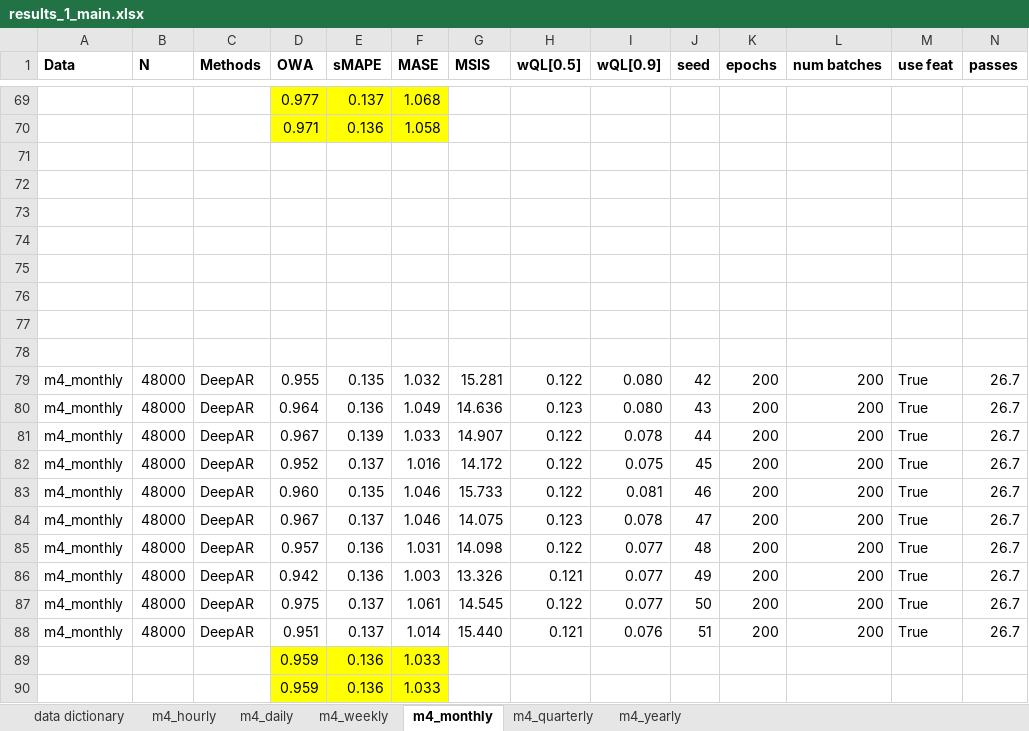
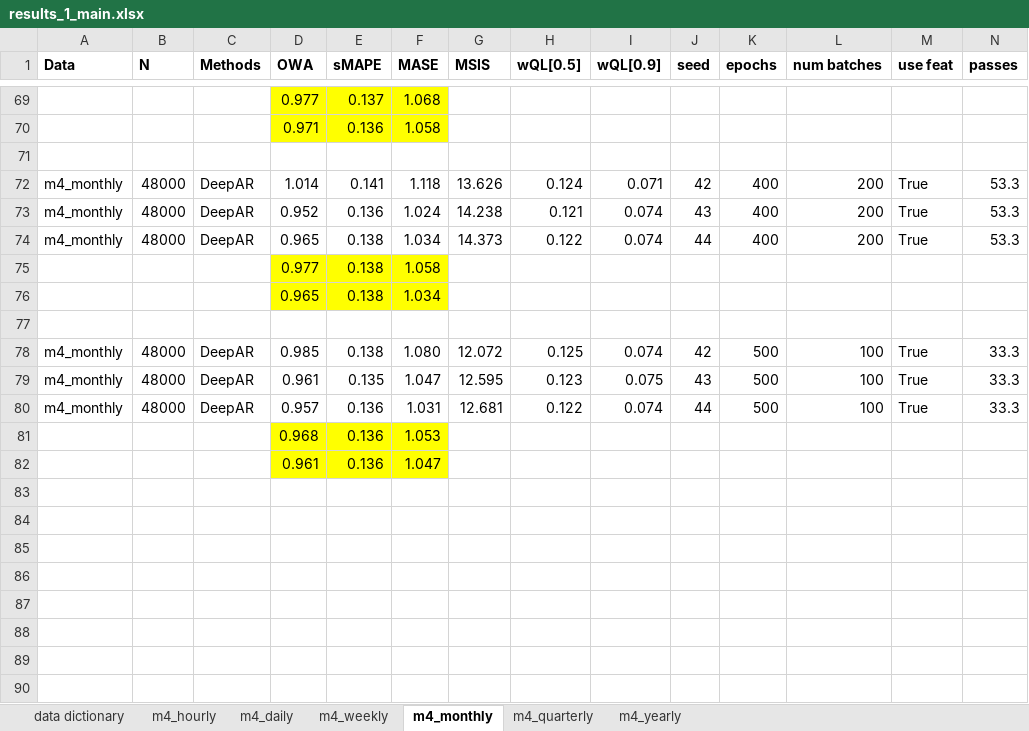
Before and after one commit to tm1611/RNN-for-Time-Series, an Excel workbook: results/results_1_main.xlsx, sheet m4_monthly, drawn as a sheet; only a part is shown, gaps mark what is left out; the shorter side is filled out with more unchanged rows; values as stored, in another font and other column widths than the file's, no borders; rows hold the shown columns only; the diff covers the shown part only; the diff names each change by its address in the sheet, - before the commit and + after, or states it on an @@ line.

```diff
--- a/results/results_1_main.xlsx (sheet m4_monthly)
+++ b/results/results_1_main.xlsx (sheet m4_monthly)
+row 72: m4_monthly | 48000 | DeepAR | 1.014 | 0.141 | 1.118 | 13.626 | 0.124 | 0.071 | 42 | 400 | 200 | True | 53.3
+row 73: m4_monthly | 48000 | DeepAR | 0.952 | 0.136 | 1.024 | 14.238 | 0.121 | 0.074 | 43 | 400 | 200 | True | 53.3
+row 74: m4_monthly | 48000 | DeepAR | 0.965 | 0.138 | 1.034 | 14.373 | 0.122 | 0.074 | 44 | 400 | 200 | True | 53.3
+row 75:  |  |  | 0.977 | 0.138 | 1.058
+row 76:  |  |  | 0.965 | 0.138 | 1.034
+row 77: (empty)
+row 78: m4_monthly | 48000 | DeepAR | 0.985 | 0.138 | 1.080 | 12.072 | 0.125 | 0.074 | 42 | 500 | 100 | True | 33.3
+row 79: m4_monthly | 48000 | DeepAR | 0.961 | 0.135 | 1.047 | 12.595 | 0.123 | 0.075 | 43 | 500 | 100 | True | 33.3
+row 80: m4_monthly | 48000 | DeepAR | 0.957 | 0.136 | 1.031 | 12.681 | 0.122 | 0.074 | 44 | 500 | 100 | True | 33.3
+row 81:  |  |  | 0.968 | 0.136 | 1.053
+row 82:  |  |  | 0.961 | 0.136 | 1.047
+row 83: (empty)
```
Also changed, not shown: 12 added rows, 4 edited cells and cell formats elsewhere in this sheet, formulas that keep their value, results/results_2_frequencies_subsetted_by_domain.xlsx, 7 other files.
